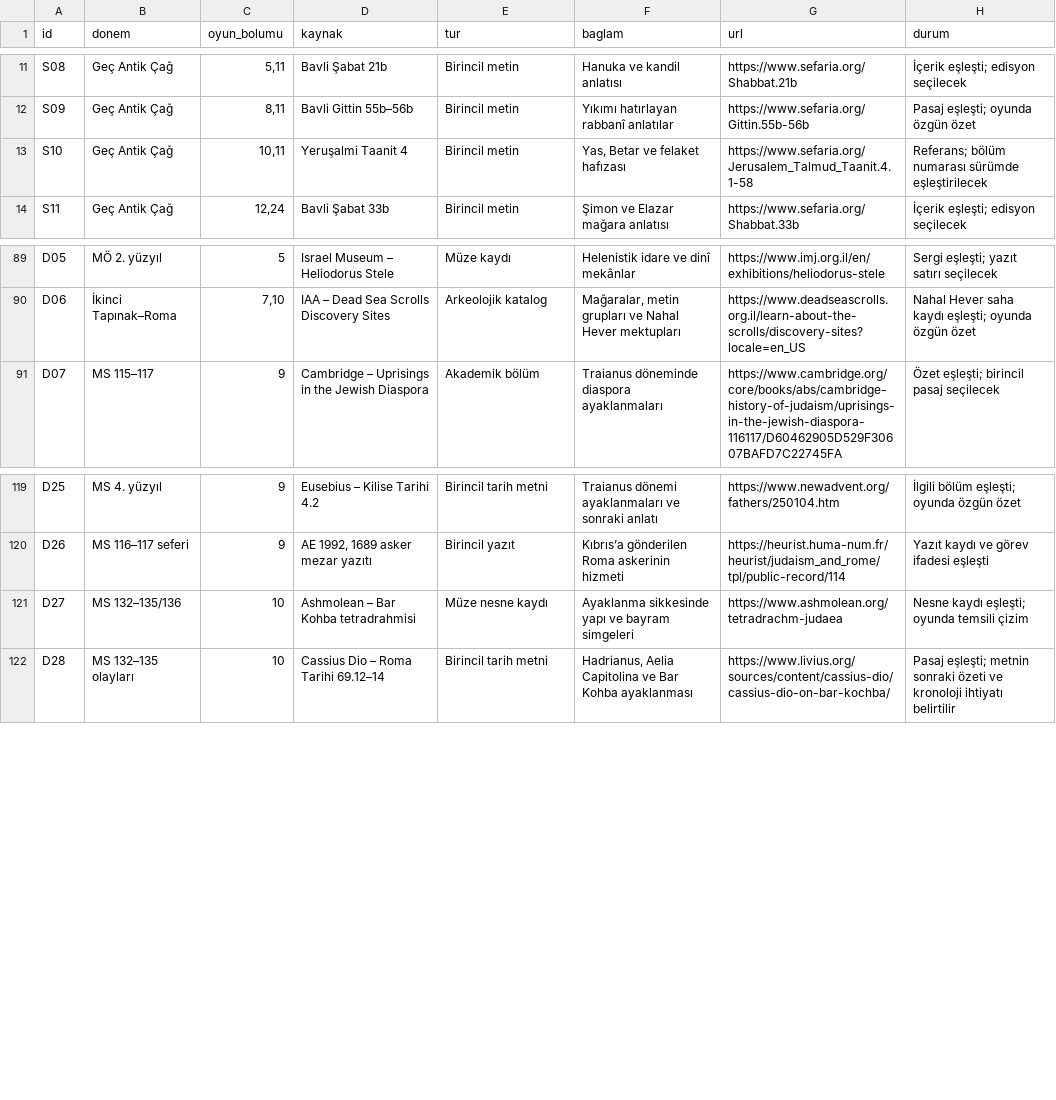
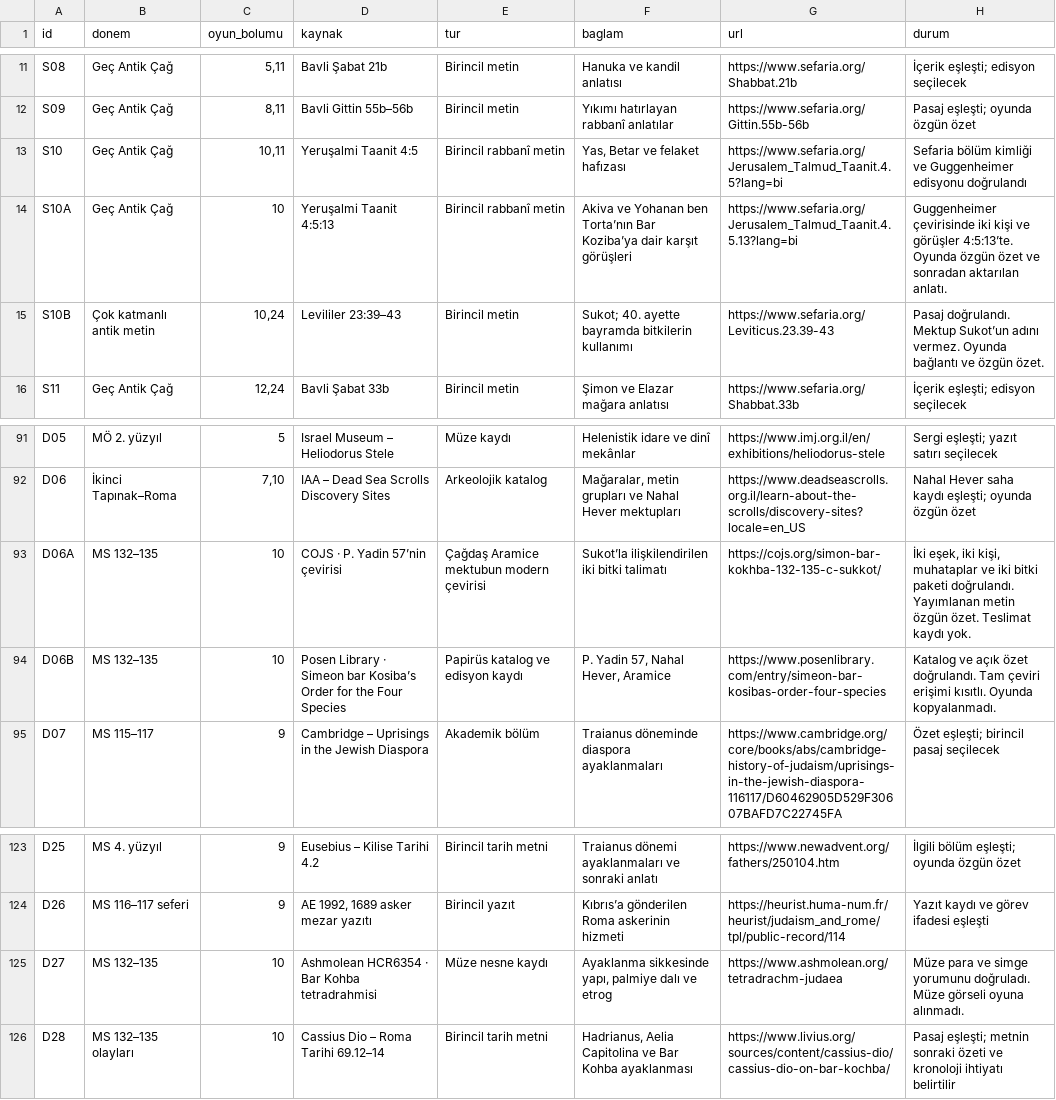
Before and after one commit to kaansavukduran/wall, a TSV file: docs/SOURCES.tsv, drawn as a sheet; only a part is shown, gaps mark what is left out.

Commit message:
Play Bar Kosiba’s plant orders in chapter ten

```diff
--- a/docs/SOURCES.tsv
+++ b/docs/SOURCES.tsv
@@ -12,3 +12,5 @@ S08	Geç Antik Çağ	5,11	Bavli Şabat 21b	Birincil metin	Hanuka ve kandil anlat
 S09	Geç Antik Çağ	8,11	Bavli Gittin 55b–56b	Birincil metin	Yıkımı hatırlayan rabbanî anlatılar	https://www.sefaria.org/Gittin.55b-56b	Pasaj eşleşti; oyunda özgün özet
-S10	Geç Antik Çağ	10,11	Yeruşalmi Taanit 4	Birincil metin	Yas, Betar ve felaket hafızası	https://www.sefaria.org/Jerusalem_Talmud_Taanit.4.1-58	Referans; bölüm numarası sürümde eşleştirilecek
+S10	Geç Antik Çağ	10,11	Yeruşalmi Taanit 4:5	Birincil rabbanî metin	Yas, Betar ve felaket hafızası	https://www.sefaria.org/Jerusalem_Talmud_Taanit.4.5?lang=bi	Sefaria bölüm kimliği ve Guggenheimer edisyonu doğrulandı
+S10A	Geç Antik Çağ	10	Yeruşalmi Taanit 4:5:13	Birincil rabbanî metin	Akiva ve Yohanan ben Torta’nın Bar Koziba’ya dair karşıt görüşleri	https://www.sefaria.org/Jerusalem_Talmud_Taanit.4.5.13?lang=bi	Guggenheimer çevirisinde iki kişi ve görüşler 4:5:13’te. Oyunda özgün özet ve sonradan aktarılan anlatı.
+S10B	Çok katmanlı antik metin	10,24	Levililer 23:39–43	Birincil metin	Sukot; 40. ayette bayramda bitkilerin kullanımı	https://www.sefaria.org/Leviticus.23.39-43	Pasaj doğrulandı. Mektup Sukot’un adını vermez. Oyunda bağlantı ve özgün özet.
 S11	Geç Antik Çağ	12,24	Bavli Şabat 33b	Birincil metin	Şimon ve Elazar mağara anlatısı	https://www.sefaria.org/Shabbat.33b	İçerik eşleşti; edisyon seçilecek
@@ -90,2 +92,4 @@ D05	MÖ 2. yüzyıl	5	Israel Museum – Heliodorus Stele	Müze kaydı	Helenistik
 D06	İkinci Tapınak–Roma	7,10	IAA – Dead Sea Scrolls Discovery Sites	Arkeolojik katalog	Mağaralar, metin grupları ve Nahal Hever mektupları	https://www.deadseascrolls.org.il/learn-about-the-scrolls/discovery-sites?locale=en_US	Nahal Hever saha kaydı eşleşti; oyunda özgün özet
+D06A	MS 132–135	10	COJS · P. Yadin 57’nin çevirisi	Çağdaş Aramice mektubun modern çevirisi	Sukot’la ilişkilendirilen iki bitki talimatı	https://cojs.org/simon-bar-kokhba-132-135-c-sukkot/	İki eşek, iki kişi, muhataplar ve iki bitki paketi doğrulandı. Yayımlanan metin özgün özet. Teslimat kaydı yok.
+D06B	MS 132–135	10	Posen Library · Simeon bar Kosiba’s Order for the Four Species	Papirüs katalog ve edisyon kaydı	P. Yadin 57, Nahal Hever, Aramice	https://www.posenlibrary.com/entry/simeon-bar-kosibas-order-four-species	Katalog ve açık özet doğrulandı. Tam çeviri erişimi kısıtlı. Oyunda kopyalanmadı.
 D07	MS 115–117	9	Cambridge – Uprisings in the Jewish Diaspora	Akademik bölüm	Traianus döneminde diaspora ayaklanmaları	https://www.cambridge.org/core/books/abs/cambridge-history-of-judaism/uprisings-in-the-jewish-diaspora-116117/D60462905D529F30607BAFD7C22745FA	Özet eşleşti; birincil pasaj seçilecek
@@ -120,3 +124,3 @@ D25	MS 4. yüzyıl	9	Eusebius – Kilise Tarihi 4.2	Birincil tarih metni	Traianu
 D26	MS 116–117 seferi	9	AE 1992, 1689 asker mezar yazıtı	Birincil yazıt	Kıbrıs’a gönderilen Roma askerinin hizmeti	https://heurist.huma-num.fr/heurist/judaism_and_rome/tpl/public-record/114	Yazıt kaydı ve görev ifadesi eşleşti
-D27	MS 132–135/136	10	Ashmolean – Bar Kohba tetradrahmisi	Müze nesne kaydı	Ayaklanma sikkesinde yapı ve bayram simgeleri	https://www.ashmolean.org/tetradrachm-judaea	Nesne kaydı eşleşti; oyunda temsili çizim
+D27	MS 132–135	10	Ashmolean HCR6354 · Bar Kohba tetradrahmisi	Müze nesne kaydı	Ayaklanma sikkesinde yapı, palmiye dalı ve etrog	https://www.ashmolean.org/tetradrachm-judaea	Müze para ve simge yorumunu doğruladı. Müze görseli oyuna alınmadı.
 D28	MS 132–135 olayları	10	Cassius Dio – Roma Tarihi 69.12–14	Birincil tarih metni	Hadrianus, Aelia Capitolina ve Bar Kohba ayaklanması	https://www.livius.org/sources/content/cassius-dio/cassius-dio-on-bar-kochba/	Pasaj eşleşti; metnin sonraki özeti ve kronoloji ihtiyatı belirtilir
```
Also changed, not shown: 16 other files.
